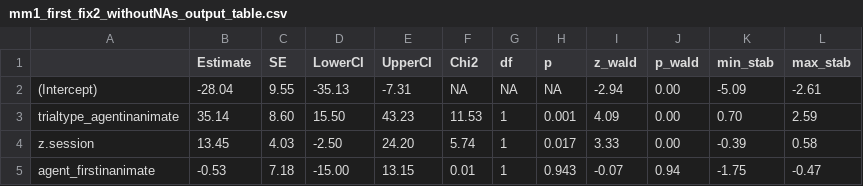
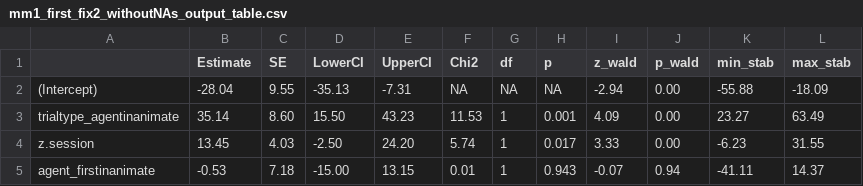
Before and after one commit to cvoelter/dog_woodward_2022, a CSV file: saves/mm1_first_fix2_withoutNAs_output_table.csv, drawn as a sheet.

```diff
--- a/saves/mm1_first_fix2_withoutNAs_output_table.csv
+++ b/saves/mm1_first_fix2_withoutNAs_output_table.csv
@@ -1,5 +1,5 @@
 "","Estimate","SE","LowerCI","UpperCI","Chi2","df","p","z_wald","p_wald","min_stab","max_stab"
-"(Intercept)","-28.04","9.55","-35.13","-7.31","   NA",NA,"   NA","-2.94","0.00","-5.09","-2.61"
-"trialtype_agentinanimate"," 35.14","8.60"," 15.50","43.23","11.53",1,"0.001"," 4.09","0.00"," 0.70"," 2.59"
-"z.session"," 13.45","4.03"," -2.50","24.20"," 5.74",1,"0.017"," 3.33","0.00","-0.39"," 0.58"
-"agent_firstinanimate"," -0.53","7.18","-15.00","13.15"," 0.01",1,"0.943","-0.07","0.94","-1.75","-0.47"
+"(Intercept)","-28.04","9.55","-35.13","-7.31","   NA",NA,"   NA","-2.94","0.00","-55.88","-18.09"
+"trialtype_agentinanimate"," 35.14","8.60"," 15.50","43.23","11.53",1,"0.001"," 4.09","0.00"," 23.27"," 63.49"
+"z.session"," 13.45","4.03"," -2.50","24.20"," 5.74",1,"0.017"," 3.33","0.00"," -6.23"," 31.55"
+"agent_firstinanimate"," -0.53","7.18","-15.00","13.15"," 0.01",1,"0.943","-0.07","0.94","-41.11"," 14.37"
```
Also changed, not shown: 11 other files.
